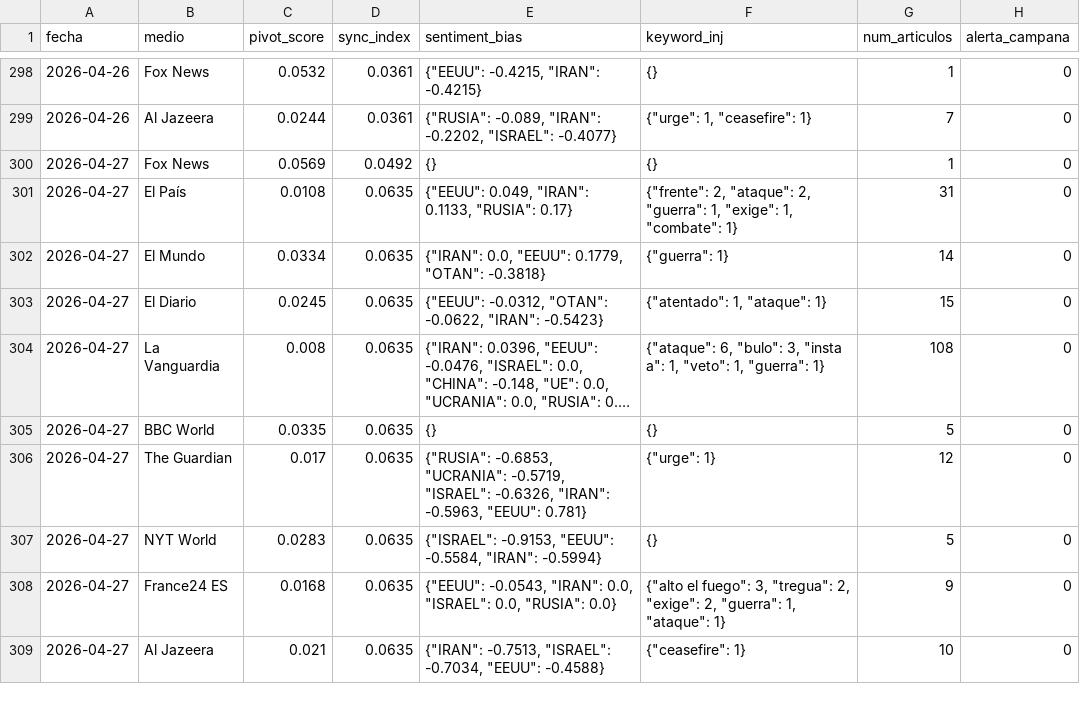
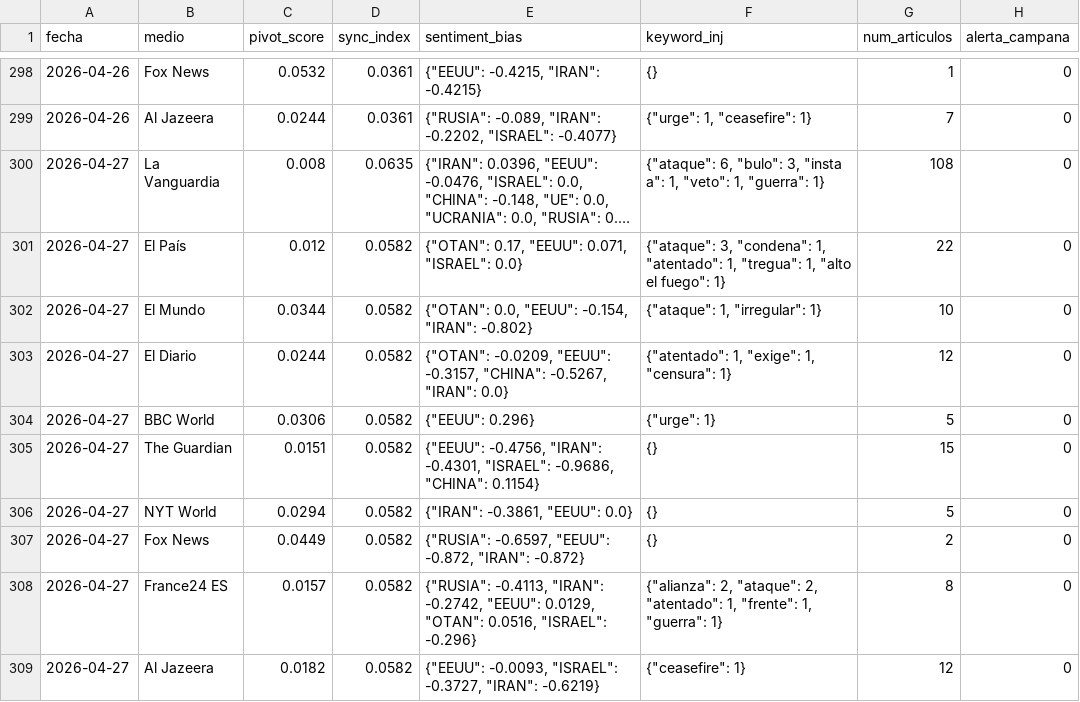
Before and after one commit to mcasrom/SIEG-Mani, a CSV file: data/kpis.csv, drawn as a sheet; only a part is shown, gaps mark what is left out; long unchanged cells end in …; removed rows and columns are numbered as before the commit, all else as after; the diff names each change by its address in the sheet, - before the commit and + after, or states it on an @@ line.

Commit message:
MANI data 2026-04-27 21:10

```diff
--- a/data/kpis.csv
+++ b/data/kpis.csv
-row 300: 2026-04-27 | Fox News | 0.0569 | 0.0492 | {} | {} | 1 | 0
-row 301: 2026-04-27 | El País | 0.0108 | 0.0635 | {"EEUU": 0.049, "IRAN": 0.1133, "RUSIA": 0.17} | {"frente": 2, "ataque": 2, "guerra": 1, "exige": 1, "combate": 1} | 31 | 0
-row 302: 2026-04-27 | El Mundo | 0.0334 | 0.0635 | {"IRAN": 0.0, "EEUU": 0.1779, "OTAN": -0.3818} | {"guerra": 1} | 14 | 0
-row 303: 2026-04-27 | El Diario | 0.0245 | 0.0635 | {"EEUU": -0.0312, "OTAN": -0.0622, "IRAN": -0.5423} | {"atentado": 1, "ataque": 1} | 15 | 0
+row 301: 2026-04-27 | El País | 0.012 | 0.0582 | {"OTAN": 0.17, "EEUU": 0.071, "ISRAEL": 0.0} | {"ataque": 3, "condena": 1, "atentado": 1, "tregua": 1, "alto el fuego": 1} | 22 | 0
+row 302: 2026-04-27 | El Mundo | 0.0344 | 0.0582 | {"OTAN": 0.0, "EEUU": -0.154, "IRAN": -0.802} | {"ataque": 1, "irregular": 1} | 10 | 0
+row 303: 2026-04-27 | El Diario | 0.0244 | 0.0582 | {"OTAN": -0.0209, "EEUU": -0.3157, "CHINA": -0.5267, "IRAN": 0.0} | {"atentado": 1, "exige": 1, "censura": 1} | 12 | 0
-C304 (pivot_score): 0.0335
+C304 (pivot_score): 0.0306
-D304:D306 (sync_index): 0.0635
+D304:D306 (sync_index): 0.0582
-E304 (sentiment_bias): {}
+E304 (sentiment_bias): {"EEUU": 0.296}
-F304 (keyword_inj): {}
+F304 (keyword_inj): {"urge": 1}
-C305 (pivot_score): 0.017
+C305 (pivot_score): 0.0151
-E305 (sentiment_bias): {"RUSIA": -0.6853, "UCRANIA": -0.5719, "ISRAEL": -0.6326, "IRAN": -0.5963, "EEUU": 0.781}
+E305 (sentiment_bias): {"EEUU": -0.4756, "IRAN": -0.4301, "ISRAEL": -0.9686, "CHINA": 0.1154}
-F305 (keyword_inj): {"urge": 1}
+F305 (keyword_inj): {}
-G305 (num_articulos): 12
+G305 (num_articulos): 15
-C306 (pivot_score): 0.0283
+C306 (pivot_score): 0.0294
-E306 (sentiment_bias): {"ISRAEL": -0.9153, "EEUU": -0.5584, "IRAN": -0.5994}
+E306 (sentiment_bias): {"IRAN": -0.3861, "EEUU": 0.0}
+row 307: 2026-04-27 | Fox News | 0.0449 | 0.0582 | {"RUSIA": -0.6597, "EEUU": -0.872, "IRAN": -0.872} | {} | 2 | 0
-C308 (pivot_score): 0.0168
+C308 (pivot_score): 0.0157
-D308:D309 (sync_index): 0.0635
+D308:D309 (sync_index): 0.0582
-E308 (sentiment_bias): {"EEUU": -0.0543, "IRAN": 0.0, "ISRAEL": 0.0, "RUSIA": 0.0}
+E308 (sentiment_bias): {"RUSIA": -0.4113, "IRAN": -0.2742, "EEUU": 0.0129, "OTAN": 0.0516, "ISRAEL": -0.296}
-F308 (keyword_inj): {"alto el fuego": 3, "tregua": 2, "exige": 2, "guerra": 1, "ataque": 1}
+F308 (keyword_inj): {"alianza": 2, "ataque": 2, "atentado": 1, "frente": 1, "guerra": 1}
-G308 (num_articulos): 9
+G308 (num_articulos): 8
-C309 (pivot_score): 0.021
+C309 (pivot_score): 0.0182
-E309 (sentiment_bias): {"IRAN": -0.7513, "ISRAEL": -0.7034, "EEUU": -0.4588}
+E309 (sentiment_bias): {"EEUU": -0.0093, "ISRAEL": -0.3727, "IRAN": -0.6219}
-G309 (num_articulos): 10
+G309 (num_articulos): 12
```
Also changed, not shown: 2 other files.
